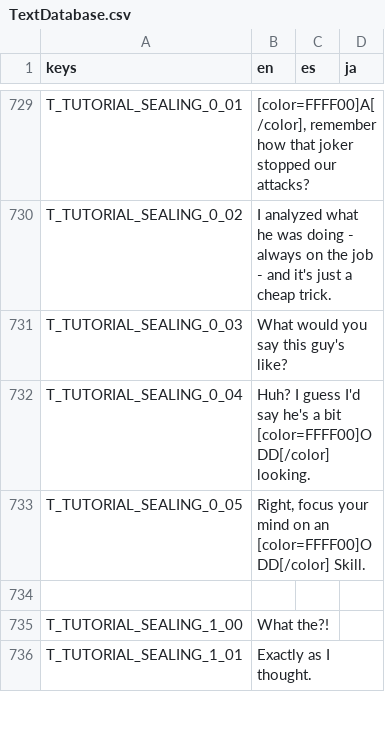
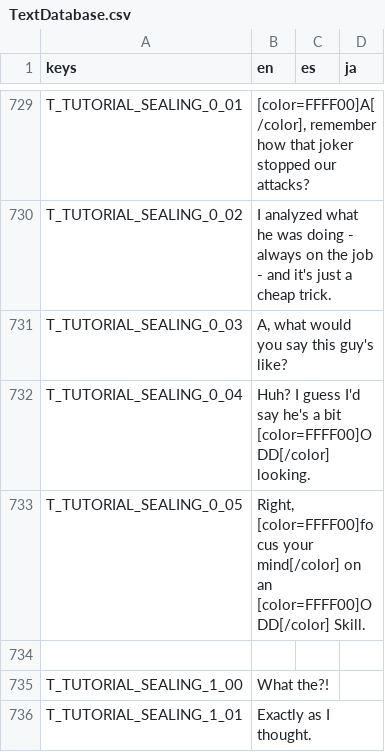
Before and after one commit to Tougon/CopyrightRPG, a CSV file: assets/Localization/TextDatabase.csv, drawn as a sheet; only a part is shown, gaps mark what is left out.

```diff
--- a/assets/Localization/TextDatabase.csv
+++ b/assets/Localization/TextDatabase.csv
@@ -730,5 +730,5 @@ T_TUTORIAL_SEALING_0_01,"[color=FFFF00]A[/color], remember how that joker stoppe
 T_TUTORIAL_SEALING_0_02,"I analyzed what he was doing - always on the job - and it's just a cheap trick.",,
-T_TUTORIAL_SEALING_0_03,"What would you say this guy's like?",,
+T_TUTORIAL_SEALING_0_03,"A, what would you say this guy's like?",,
 T_TUTORIAL_SEALING_0_04,"Huh? I guess I'd say he's a bit [color=FFFF00]ODD[/color] looking.",,
-T_TUTORIAL_SEALING_0_05,"Right, focus your mind on an [color=FFFF00]ODD[/color] Skill.",,
+T_TUTORIAL_SEALING_0_05,"Right, [color=FFFF00]focus your mind[/color] on an [color=FFFF00]ODD[/color] Skill.",,
 
```
Also changed, not shown: 9 other files.
